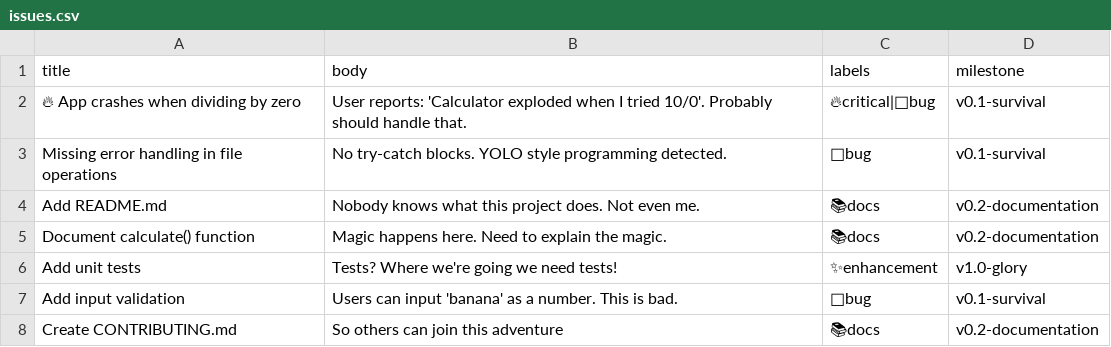
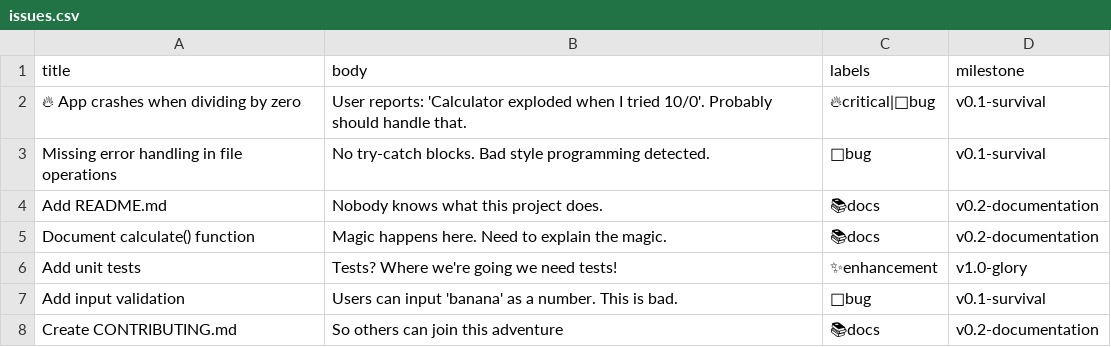
Before and after one commit to Framel33/copilot_demo_calculator, a CSV file: issues.csv, drawn as a sheet.

Commit message:
update issues

```diff
--- a/issues.csv
+++ b/issues.csv
@@ -2,4 +2,4 @@ title,body,labels,milestone
 "🔥 App crashes when dividing by zero","User reports: 'Calculator exploded when I tried 10/0'. Probably should handle that.",🔥critical|🐛bug,v0.1-survival
-"Missing error handling in file operations","No try-catch blocks. YOLO style programming detected.",🐛bug,v0.1-survival
-"Add README.md","Nobody knows what this project does. Not even me.",📚docs,v0.2-documentation
+"Missing error handling in file operations","No try-catch blocks. Bad style programming detected.",🐛bug,v0.1-survival
+"Add README.md","Nobody knows what this project does.",📚docs,v0.2-documentation
 "Document calculate() function","Magic happens here. Need to explain the magic.",📚docs,v0.2-documentation
```
